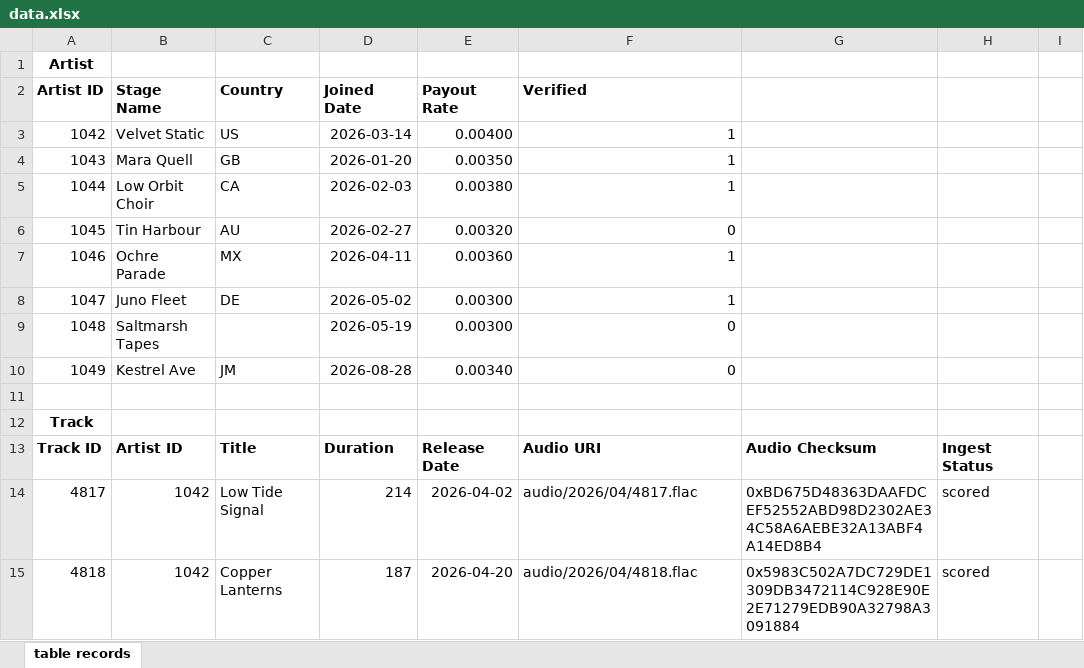
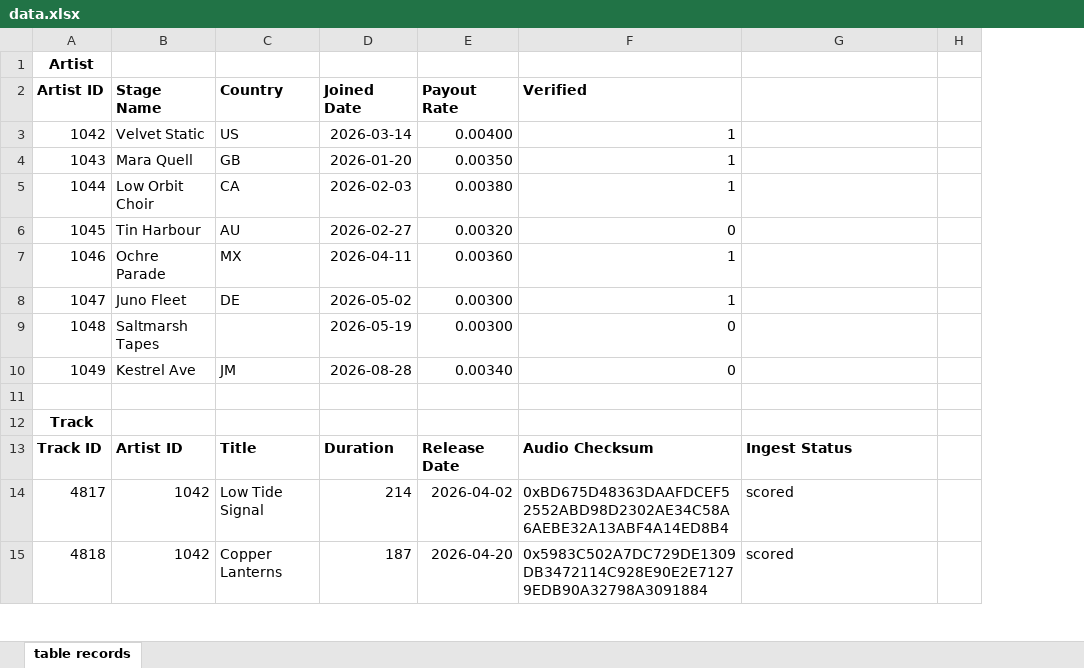
Before and after one commit to N-Herling-Mk1/INFO_579_Fa26_Proj1_CROSSFADE, an Excel workbook: project1/deliverables/data.xlsx, sheet table records, drawn as a sheet; only a part is shown; values as stored, in another font and other column widths than the file's, no borders; the diff covers the shown part only; the diff names each change by its address in the sheet, - before the commit and + after, or states it on an @@ line.

```diff
--- a/project1/deliverables/data.xlsx (sheet table records)
+++ b/project1/deliverables/data.xlsx (sheet table records)
-column H, rows 13-15: Ingest Status | scored | scored
-F13 (Verified): Audio URI
+F13 (Verified): Audio Checksum
-G13: Audio Checksum
+G13: Ingest Status
-F14 (Verified): audio/2026/04/4817.flac
+F14 (Verified): 0xBD675D48363DAAFDCEF52552ABD98D2302AE34C58A6AEBE32A13ABF4A14ED8B4
-G14: 0xBD675D48363DAAFDCEF52552ABD98D2302AE34C58A6AEBE32A13ABF4A14ED8B4
+G14: scored
-F15 (Verified): audio/2026/04/4818.flac
+F15 (Verified): 0x5983C502A7DC729DE1309DB3472114C928E90E2E71279EDB90A32798A3091884
-G15: 0x5983C502A7DC729DE1309DB3472114C928E90E2E71279EDB90A32798A3091884
+G15: scored
```
Also changed, not shown: 64 edited cells elsewhere in this sheet, 10 other files.
